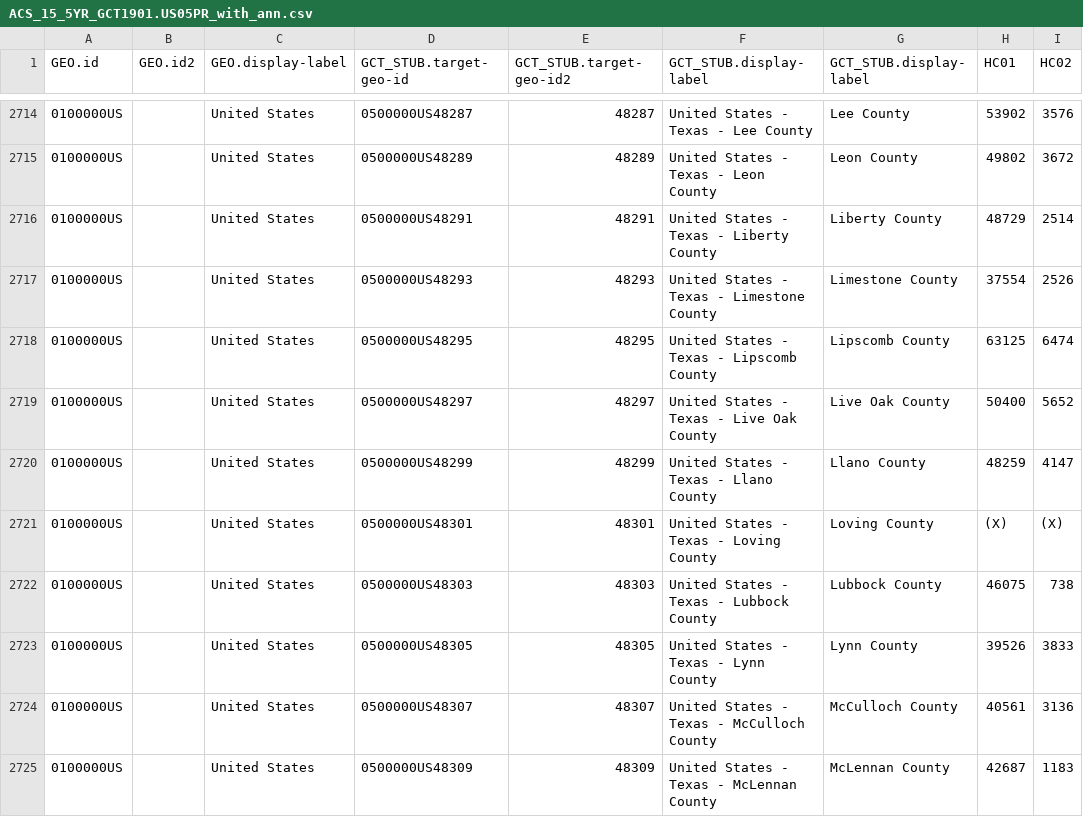
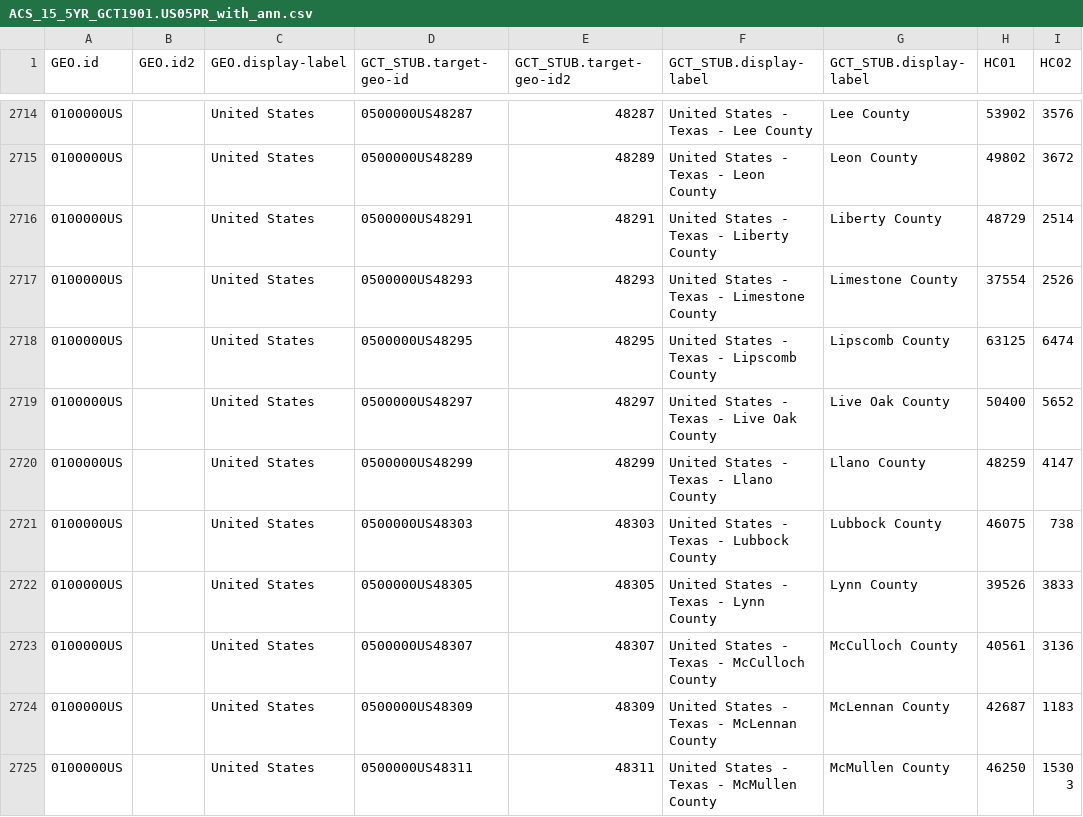
Before and after one commit to daidado/daidado_blog, a CSV file: data/census/income/ACS_15_5YR_GCT1901.US05PR_with_ann.csv, drawn as a sheet; only a part is shown, gaps mark what is left out; the shorter side is filled out with more unchanged rows; the diff names each change by its address in the sheet, - before the commit and + after, or states it on an @@ line.

Commit message:
Remove loving texas as it has no income and wasn't in 2007 data anyway

```diff
--- a/data/census/income/ACS_15_5YR_GCT1901.US05PR_with_ann.csv
+++ b/data/census/income/ACS_15_5YR_GCT1901.US05PR_with_ann.csv
-row 2721: 0100000US |  | United States | 0500000US48301 | 48301 | United States - Texas - Loving County | Loving County | (X) | (X)
```
